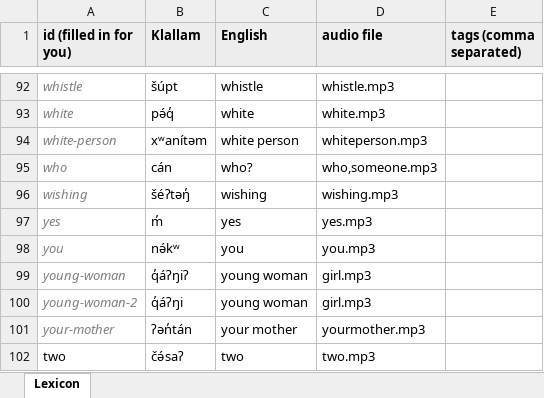
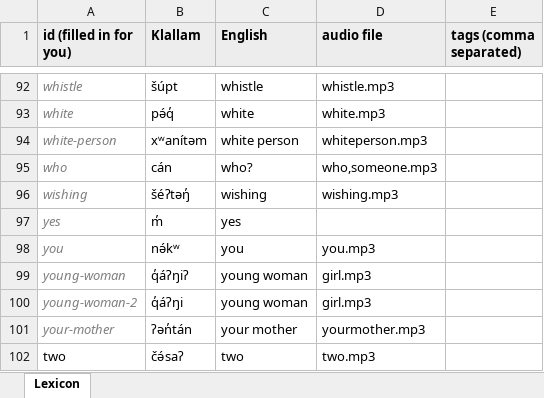
Before and after one commit to rachelaflores76/Klallam-Language, an Excel workbook: lexicon/lexicon.xlsx, sheet Lexicon, drawn as a sheet; only a part is shown, gaps mark what is left out; values as stored, in another font and other column widths than the file's, no borders; the diff names each change by its address in the sheet, - before the commit and + after, or states it on an @@ line.

```diff
--- a/lexicon/lexicon.xlsx (sheet Lexicon)
+++ b/lexicon/lexicon.xlsx (sheet Lexicon)
-D97 (audio file): yes.mp3
+D97 (audio file): (empty)
```
Also changed, not shown: 3 other files.
